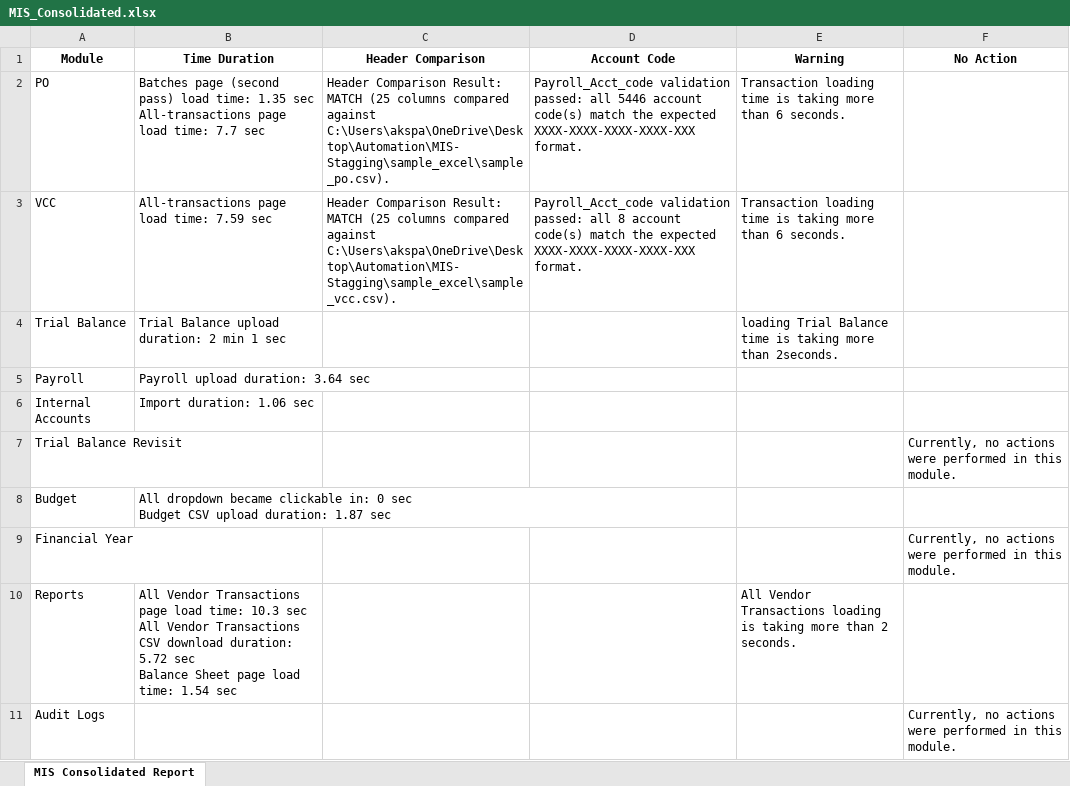
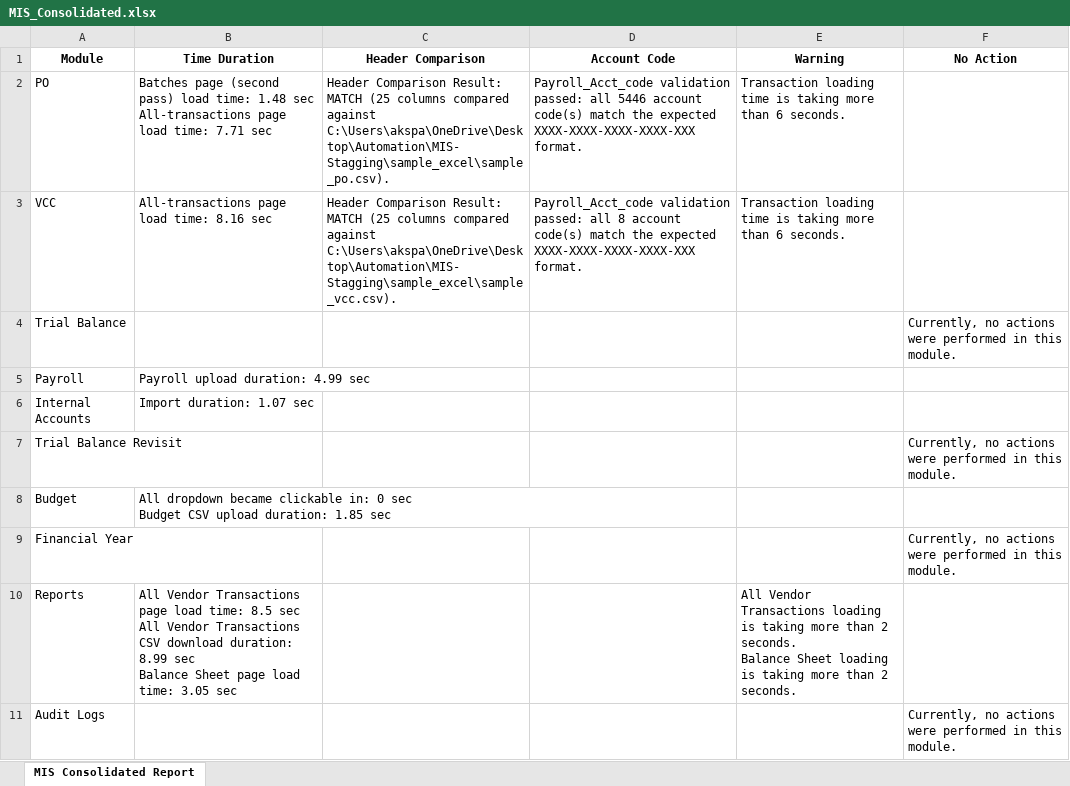
Before and after one commit to PavithraKumaesan/MIS-Automation-Prompt, an Excel workbook: Report Files/MIS_Consolidated.xlsx, sheet MIS Consolidated Report, drawn as a sheet; values as stored, in another font and other column widths than the file's, no borders; ↵ is a line break in a cell; the diff names each change by its address in the sheet, - before the commit and + after, or states it on an @@ line.

Commit message:
Update MIS_Consolidated.xlsx with latest execution report

```diff
--- a/Report Files/MIS_Consolidated.xlsx (sheet MIS Consolidated Report)
+++ b/Report Files/MIS_Consolidated.xlsx (sheet MIS Consolidated Report)
-B2 (Time Duration): …load time: 1.35 sec ↵ All-transactions page load time: 7.7 sec
+B2 (Time Duration): …load time: 1.48 sec ↵ All-transactions page load time: 7.71 sec
-B3 (Time Duration): All-transactions page load time: 7.59 sec
+B3 (Time Duration): All-transactions page load time: 8.16 sec
-B4 (Time Duration): Trial Balance upload duration: 2 min 1 sec
+B4 (Time Duration): (empty)
-E4 (Warning): loading Trial Balance time is taking more than 2seconds.
+E4 (Warning): (empty)
-F4 (No Action): (empty)
+F4 (No Action): Currently, no actions were performed in this module.
-B5 (Time Duration): Payroll upload duration: 3.64 sec
+B5 (Time Duration): Payroll upload duration: 4.99 sec
-B6 (Time Duration): Import duration: 1.06 sec
+B6 (Time Duration): Import duration: 1.07 sec
-B8 (Time Duration): …upload duration: 1.87 sec
+B8 (Time Duration): …upload duration: 1.85 sec
-B10 (Time Duration): …load time: 10.3 sec ↵ All Vendor Transactions CSV download duration: 5.72 sec ↵ Balance Sheet page load time: 1.54 sec
+B10 (Time Duration): …load time: 8.5 sec ↵ All Vendor Transactions CSV download duration: 8.99 sec ↵ Balance Sheet page load time: 3.05 sec
-E10 (Warning): …2 seconds.
+E10 (Warning): …2 seconds. ↵ Balance Sheet loading is taking more than 2 seconds.
```
